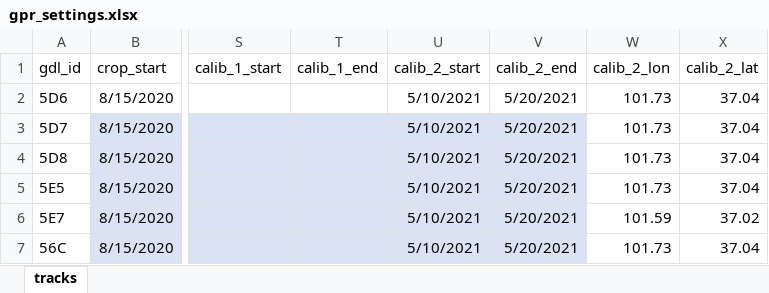
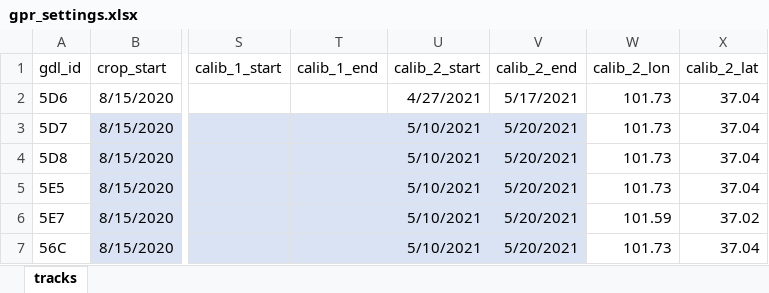
Before and after one commit to ksakuras/Siberian-rubythroat-China, an Excel workbook: data/gpr_settings.xlsx, sheet tracks, drawn as a sheet; only a part is shown, gaps mark what is left out; values as stored, in another font and other column widths than the file's, no borders; table styles not drawn; the diff names each change by its address in the sheet, - before the commit and + after, or states it on an @@ line.

Commit message:
Add files via upload

```diff
--- a/data/gpr_settings.xlsx (sheet tracks)
+++ b/data/gpr_settings.xlsx (sheet tracks)
-U2 (calib_2_start): 5/10/2021
+U2 (calib_2_start): 4/27/2021
-V2 (calib_2_end): 5/20/2021
+V2 (calib_2_end): 5/17/2021
```
